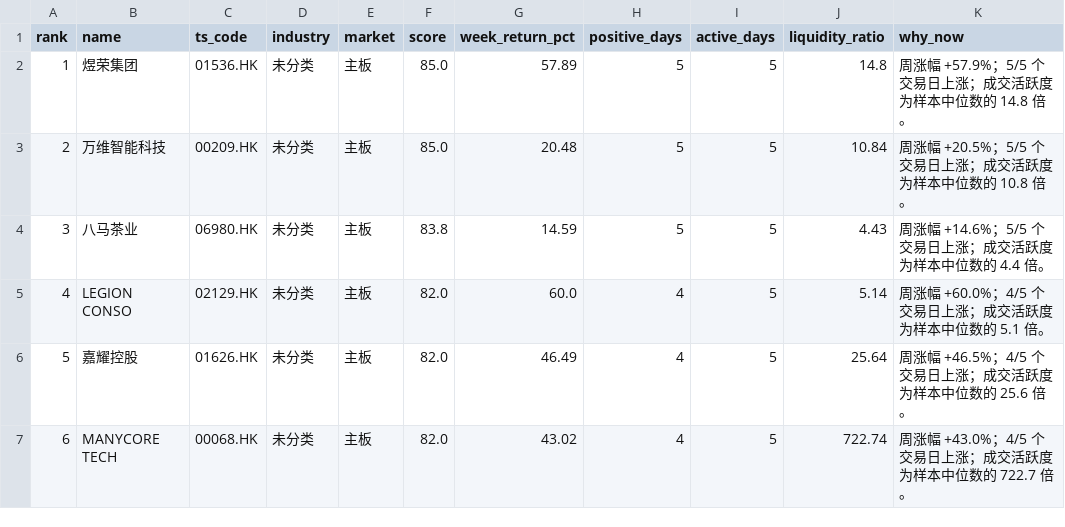
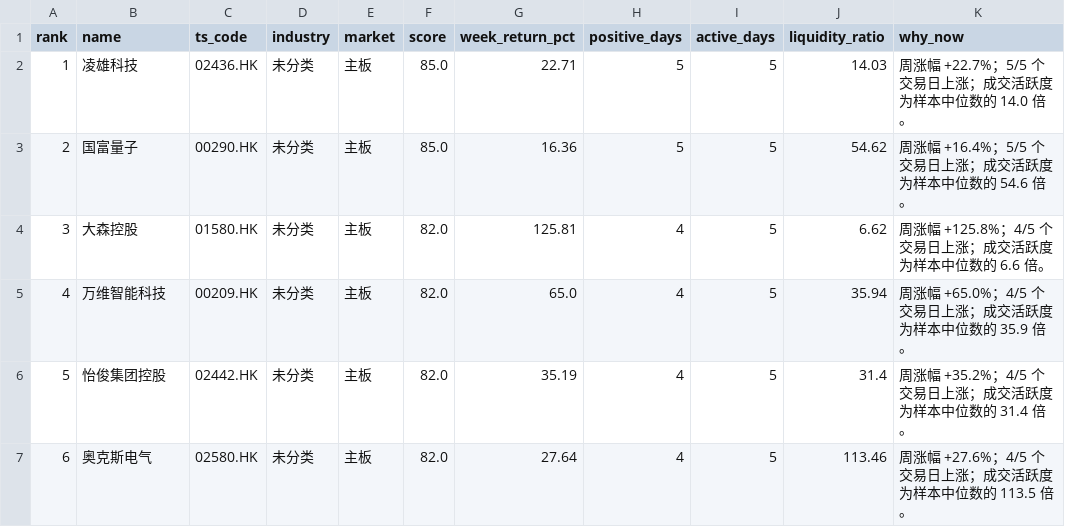
Before and after one commit to zengbin93/recap-agent, a CSV file: hk-weekly-recap/latest.csv, drawn as a sheet; only a part is shown; the diff covers the shown part only; the diff names each change by its address in the sheet, - before the commit and + after, or states it on an @@ line.

```diff
--- a/hk-weekly-recap/latest.csv
+++ b/hk-weekly-recap/latest.csv
-B2 (name): 煜荣集团
+B2 (name): 凌雄科技
-C2 (ts_code): 01536.HK
+C2 (ts_code): 02436.HK
-G2 (week_return_pct): 57.89
+G2 (week_return_pct): 22.71
-J2 (liquidity_ratio): 14.8
+J2 (liquidity_ratio): 14.03
-K2 (why_now): 周涨幅 +57.9%；5/5 个交易日上涨；成交活跃度为样本中位数的 14.8 倍。
+K2 (why_now): 周涨幅 +22.7%；5/5 个交易日上涨；成交活跃度为样本中位数的 14.0 倍。
-B3 (name): 万维智能科技
+B3 (name): 国富量子
-C3 (ts_code): 00209.HK
+C3 (ts_code): 00290.HK
-G3 (week_return_pct): 20.48
+G3 (week_return_pct): 16.36
-J3 (liquidity_ratio): 10.84
+J3 (liquidity_ratio): 54.62
-K3 (why_now): 周涨幅 +20.5%；5/5 个交易日上涨；成交活跃度为样本中位数的 10.8 倍。
+K3 (why_now): 周涨幅 +16.4%；5/5 个交易日上涨；成交活跃度为样本中位数的 54.6 倍。
-B4 (name): 八马茶业
+B4 (name): 大森控股
-C4 (ts_code): 06980.HK
+C4 (ts_code): 01580.HK
-F4 (score): 83.8
+F4 (score): 82.0
-G4 (week_return_pct): 14.59
+G4 (week_return_pct): 125.81
-H4 (positive_days): 5
+H4 (positive_days): 4
-J4 (liquidity_ratio): 4.43
+J4 (liquidity_ratio): 6.62
-K4 (why_now): 周涨幅 +14.6%；5/5 个交易日上涨；成交活跃度为样本中位数的 4.4 倍。
+K4 (why_now): 周涨幅 +125.8%；4/5 个交易日上涨；成交活跃度为样本中位数的 6.6 倍。
-B5 (name): LEGION CONSO
+B5 (name): 万维智能科技
-C5 (ts_code): 02129.HK
+C5 (ts_code): 00209.HK
-G5 (week_return_pct): 60.0
+G5 (week_return_pct): 65.0
-J5 (liquidity_ratio): 5.14
+J5 (liquidity_ratio): 35.94
-K5 (why_now): 周涨幅 +60.0%；4/5 个交易日上涨；成交活跃度为样本中位数的 5.1 倍。
+K5 (why_now): 周涨幅 +65.0%；4/5 个交易日上涨；成交活跃度为样本中位数的 35.9 倍。
-B6 (name): 嘉耀控股
+B6 (name): 怡俊集团控股
-C6 (ts_code): 01626.HK
+C6 (ts_code): 02442.HK
-G6 (week_return_pct): 46.49
+G6 (week_return_pct): 35.19
-J6 (liquidity_ratio): 25.64
+J6 (liquidity_ratio): 31.4
-K6 (why_now): 周涨幅 +46.5%；4/5 个交易日上涨；成交活跃度为样本中位数的 25.6 倍。
+K6 (why_now): 周涨幅 +35.2%；4/5 个交易日上涨；成交活跃度为样本中位数的 31.4 倍。
-B7 (name): MANYCORE TECH
+B7 (name): 奥克斯电气
-C7 (ts_code): 00068.HK
+C7 (ts_code): 02580.HK
-G7 (week_return_pct): 43.02
+G7 (week_return_pct): 27.64
-J7 (liquidity_ratio): 722.74
+J7 (liquidity_ratio): 113.46
-K7 (why_now): 周涨幅 +43.0%；4/5 个交易日上涨；成交活跃度为样本中位数的 722.7 倍。
+K7 (why_now): 周涨幅 +27.6%；4/5 个交易日上涨；成交活跃度为样本中位数的 113.5 倍。
```
Also changed, not shown: 24 edited cells elsewhere in this file, 3 other files.
